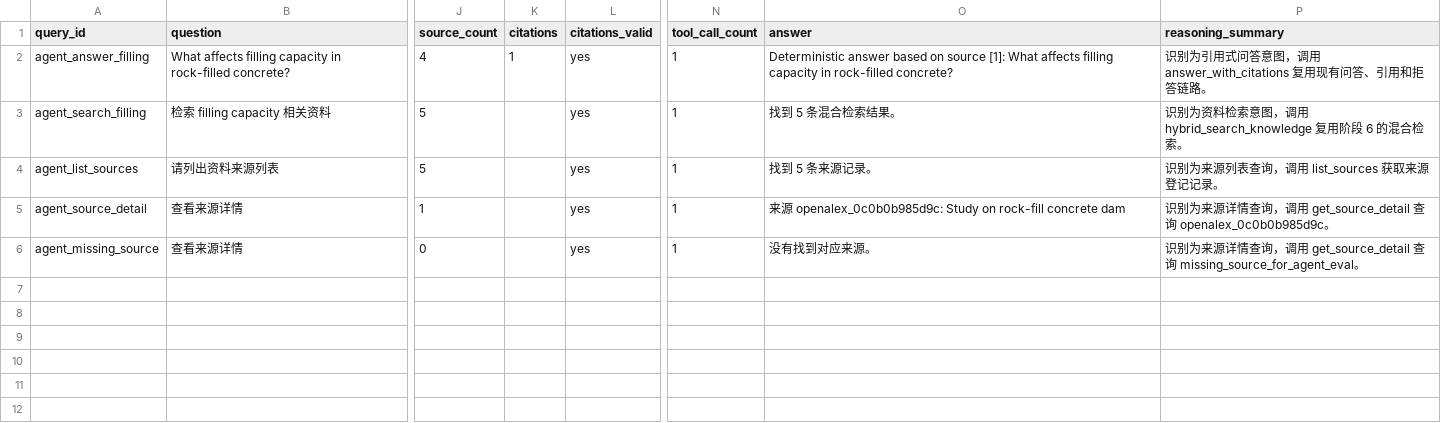
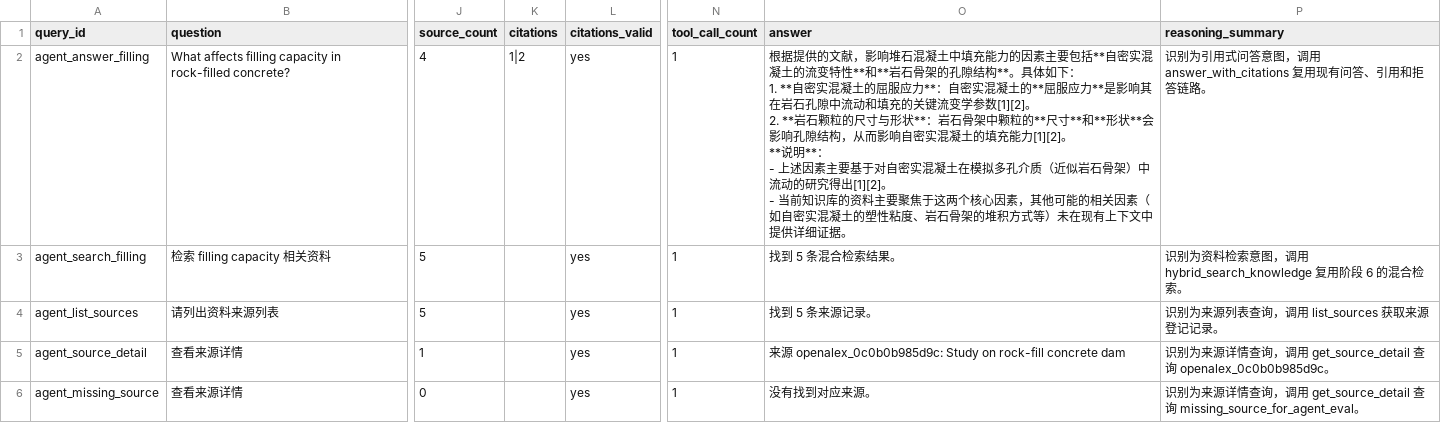
Before and after one commit to CxcTHU/rfc-rag-agent, a CSV file: data/evaluation/stage10_mimo_jina_agent_results.csv (was data/evaluation/agent_results.csv), drawn as a sheet; only a part is shown, gaps mark what is left out; ↵ is a line break in a cell; the diff names each change by its address in the sheet, - before the commit and + after, or states it on an @@ line.

```diff
--- a/data/evaluation/agent_results.csv
+++ b/data/evaluation/stage10_mimo_jina_agent_results.csv
-K2 (citations): 1
+K2 (citations): 1|2
-O2 (answer): Deterministic answer based on source [1]: What affects filling capacity in rock-filled concrete?
+O2 (answer): 根据提供的文献，影响堆石混凝土中填充能力的因素主要包括**自密实混凝土的流变特性**和**岩石骨架的孔隙结构**。具体如下： ↵ 1. **自密实混凝土的屈服应力**：自密实混凝土的**屈服应力**是影响其在岩石孔隙中流动和填充的关键流变学参数[1][2]。 ↵ 2. **岩石颗粒的尺寸与形状**：岩石骨架中颗粒的**尺寸**和**形状**会影响孔隙结构，从而影响自密实混凝土的填充能力[1][2]。 ↵ **说明**： ↵ - 上述因素主要基于对自密实混凝土在模拟多孔介质（近似岩石骨架）中流动的研究得出[1][2]。 ↵ - 当前知识库的资料主要聚焦于这两个核心因素，其他可能的相关因素（如自密实混凝土的塑性粘度、岩石骨架的堆积方式等）未在现有上下文中提供详细证据。
```
Also changed, not shown: data/evaluation/brain_workflow_results.csv, data/evaluation/hybrid_results.csv, 24 other files.
